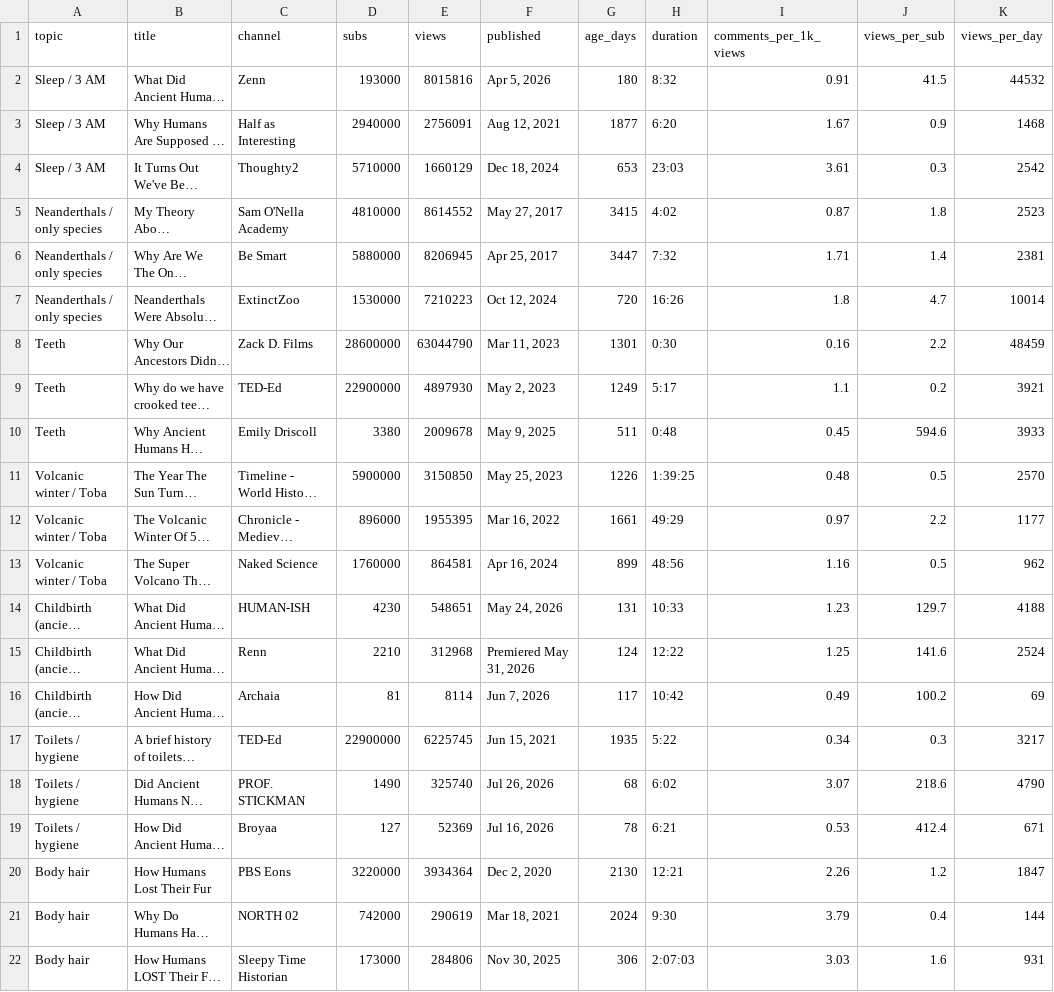
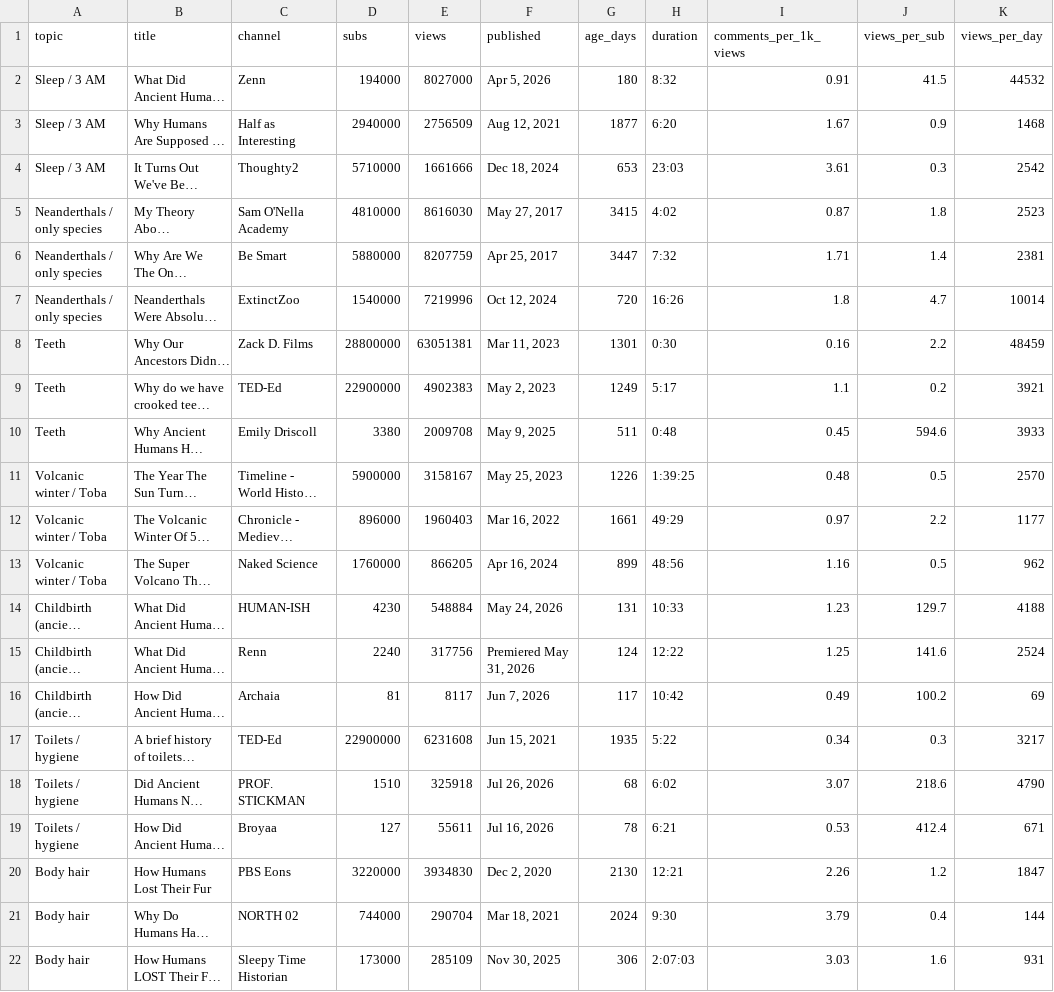
Before and after one commit to ochukookorodide-dot/my-first-project, a CSV file: youtube-top3-analysis.csv, drawn as a sheet; only a part is shown; long unchanged cells end in …; the diff names each change by its address in the sheet, - before the commit and + after, or states it on an @@ line.

```diff
--- a/youtube-top3-analysis.csv
+++ b/youtube-top3-analysis.csv
-D2 (subs): 193000
+D2 (subs): 194000
-E2 (views): 8015816
+E2 (views): 8027000
-E3 (views): 2756091
+E3 (views): 2756509
-E4 (views): 1660129
+E4 (views): 1661666
-E5 (views): 8614552
+E5 (views): 8616030
-E6 (views): 8206945
+E6 (views): 8207759
-D7 (subs): 1530000
+D7 (subs): 1540000
-E7 (views): 7210223
+E7 (views): 7219996
-D8 (subs): 28600000
+D8 (subs): 28800000
-E8 (views): 63044790
+E8 (views): 63051381
-E9 (views): 4897930
+E9 (views): 4902383
-E10 (views): 2009678
+E10 (views): 2009708
-E11 (views): 3150850
+E11 (views): 3158167
-E12 (views): 1955395
+E12 (views): 1960403
-E13 (views): 864581
+E13 (views): 866205
-E14 (views): 548651
+E14 (views): 548884
-D15 (subs): 2210
+D15 (subs): 2240
-E15 (views): 312968
+E15 (views): 317756
-E16 (views): 8114
+E16 (views): 8117
-E17 (views): 6225745
+E17 (views): 6231608
-D18 (subs): 1490
+D18 (subs): 1510
-E18 (views): 325740
+E18 (views): 325918
-E19 (views): 52369
+E19 (views): 55611
-E20 (views): 3934364
+E20 (views): 3934830
-D21 (subs): 742000
+D21 (subs): 744000
-E21 (views): 290619
+E21 (views): 290704
-E22 (views): 284806
+E22 (views): 285109
```
Also changed, not shown: youtube-search-demand.csv, youtube-video-data.csv, 1 other file.
